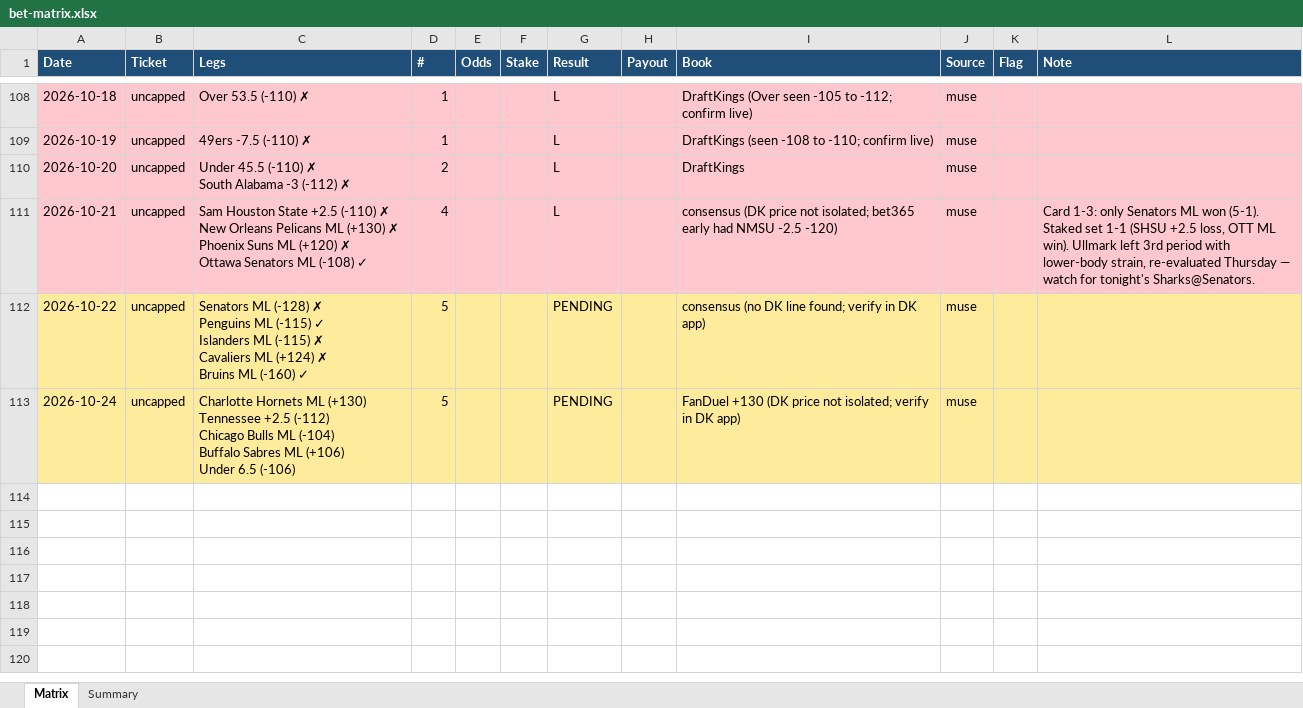
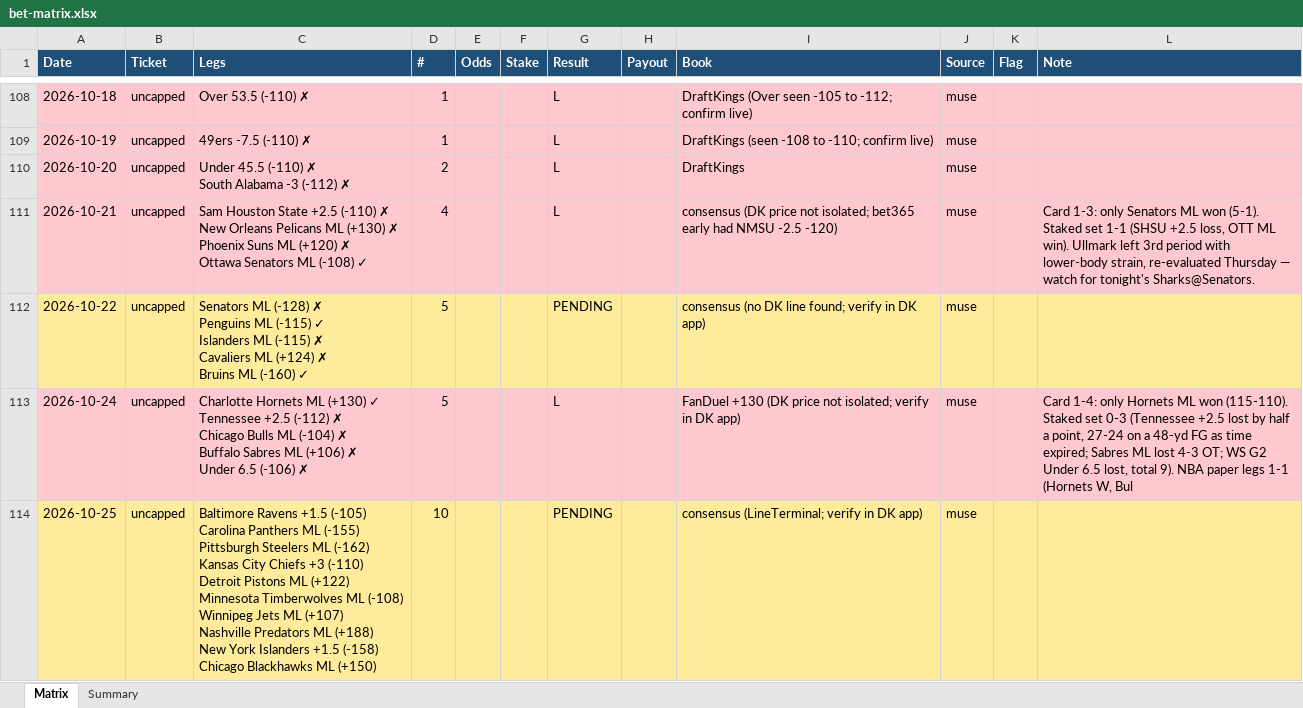
Before and after one commit to Svyable/muse-bets, an Excel workbook: data/bet-matrix.xlsx, sheet Matrix, drawn as a sheet; only a part is shown, gaps mark what is left out; values as stored, in another font and other column widths than the file's, no borders; ↵ is a line break in a cell; the diff names each change by its address in the sheet, - before the commit and + after, or states it on an @@ line.

Commit message:
Daily sync: 2026-10-25 (ledgers, dashboard data)

```diff
--- a/data/bet-matrix.xlsx (sheet Matrix)
+++ b/data/bet-matrix.xlsx (sheet Matrix)
-A113:L113 fill: #FFEB9C
+A113:L113 fill: #FFC7CE
-C113 (Legs): …ML (+130) ↵ Tennessee +2.5 (-112) ↵ Chicago Bulls ML (-104) ↵ Buffalo Sabres ML (+106) ↵ Under 6.5 (-106)
+C113 (Legs): …ML (+130) ✓ ↵ Tennessee +2.5 (-112) ✗ ↵ Chicago Bulls ML (-104) ✗ ↵ Buffalo Sabres ML (+106) ✗ ↵ Under 6.5 (-106) ✗
-G113 (Result): PENDING
+G113 (Result): L
-L113 (Note): (empty)
+L113 (Note): Card 1-4: only Hornets ML won (115-110). Staked set 0-3 (Tennessee +2.5 lost by half a point, 27-24 on a 48-yd FG as time expired; Sabres ML lost 4-3 OT; WS G2 Under 6.5 lost, total 9). NBA paper legs 1-1 (Hornets W, Bul
+row 114: 2026-10-25 | uncapped | Baltimore Ravens +1.5 (-105) ↵ Carolina Panthers ML (-155) ↵ Pittsburgh Steelers ML (-162) ↵ Kansas City Chiefs +3 (-110) ↵ Detroit Pistons ML (+122) ↵ Minnesota Timberwolves ML (-108) ↵ Winnipeg Jets ML (+107) ↵ Nashville Predators ML (+188) ↵ New York Islanders +1.5 (-158) ↵ Chicago Blackhawks ML (+150) | 10 |  |  | PENDING |  | consensus (LineTerminal; verify in DK app) | muse
```
Also changed, not shown: sheet Summary, 4 other files.
